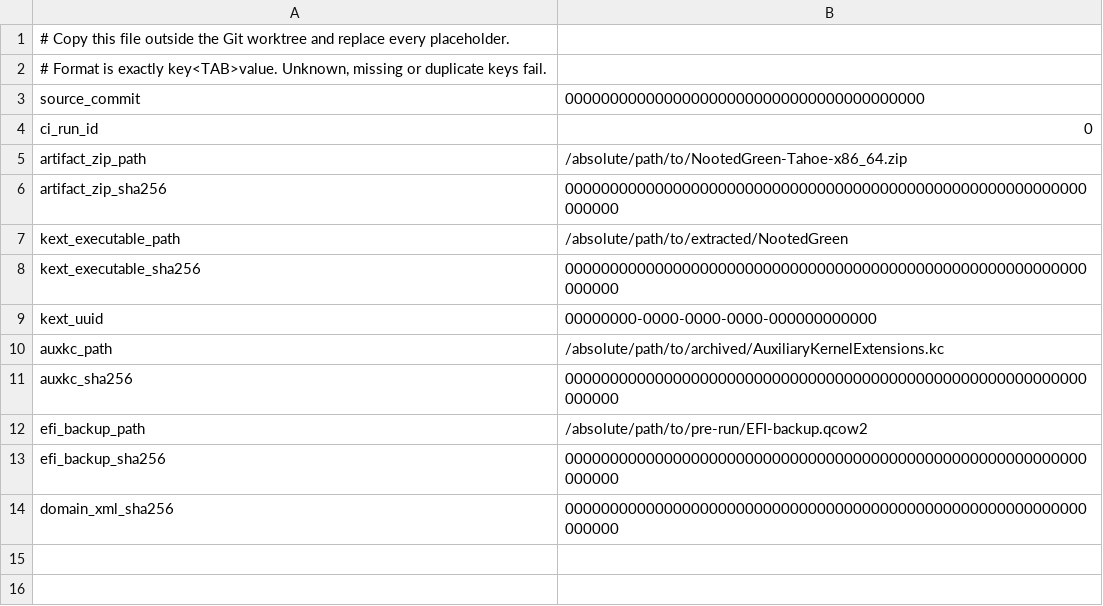
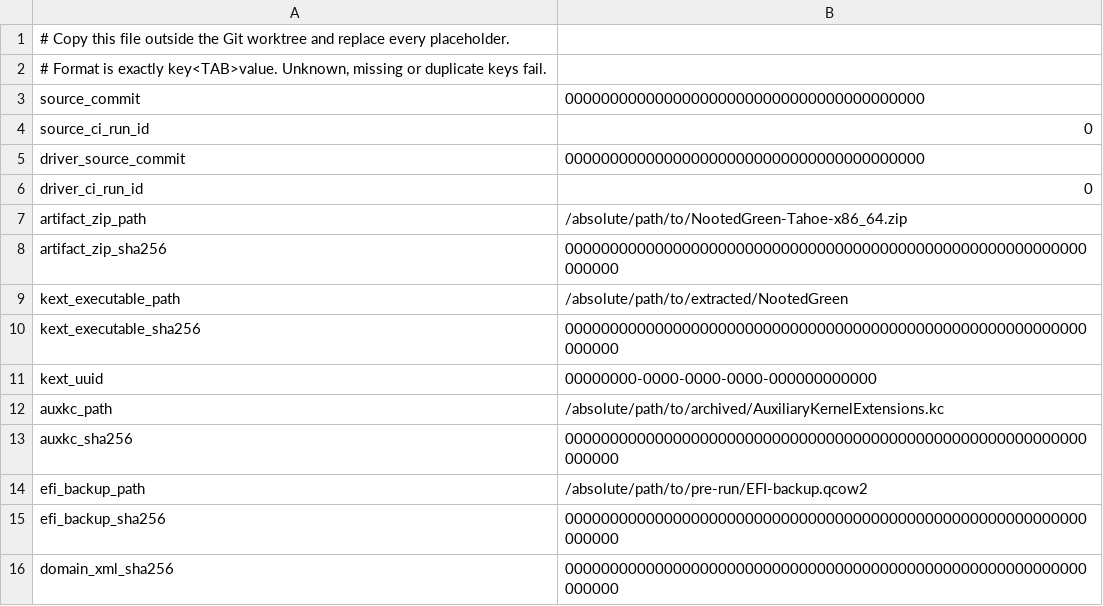
Before and after one commit to umeow0716/NootedGreen, a TSV file: docs/HOST_RUNTIME_MANIFEST.example.tsv, drawn as a sheet.

Commit message:
fix: separate runtime tool and driver provenance

```diff
--- a/docs/HOST_RUNTIME_MANIFEST.example.tsv
+++ b/docs/HOST_RUNTIME_MANIFEST.example.tsv
@@ -3,3 +3,5 @@
 source_commit	0000000000000000000000000000000000000000
-ci_run_id	0
+source_ci_run_id	0
+driver_source_commit	0000000000000000000000000000000000000000
+driver_ci_run_id	0
 artifact_zip_path	/absolute/path/to/NootedGreen-Tahoe-x86_64.zip
```
Also changed, not shown: 3 other files.
